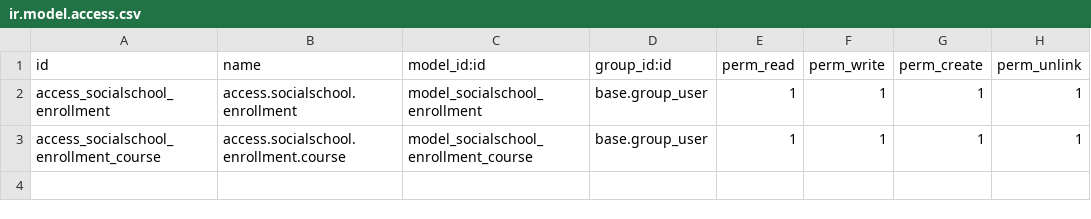
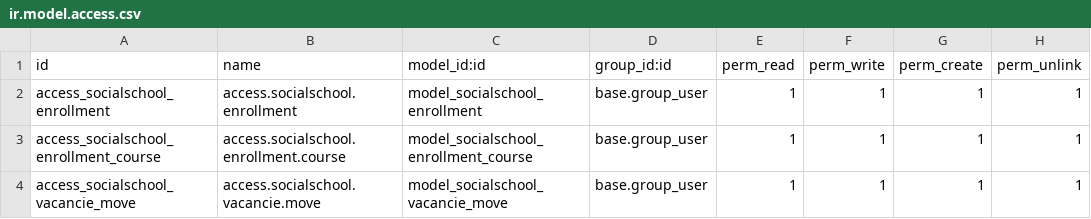
Before and after one commit to jhonataneduardo/escolasocial-projetovida, a CSV file: socialschool_enrollment/security/ir.model.access.csv, drawn as a sheet.

```diff
--- a/socialschool_enrollment/security/ir.model.access.csv
+++ b/socialschool_enrollment/security/ir.model.access.csv
@@ -3 +3,2 @@ access_socialschool_enrollment, access.socialschool.enrollment,model_socialschoo
 access_socialschool_enrollment_course, access.socialschool.enrollment.course,model_socialschool_enrollment_course,base.group_user,1,1,1,1
+access_socialschool_vacancie_move, access.socialschool.vacancie.move,model_socialschool_vacancie_move,base.group_user,1,1,1,1
```
Also changed, not shown: socialschool_base/security/ir.model.access.csv, 8 other files.
